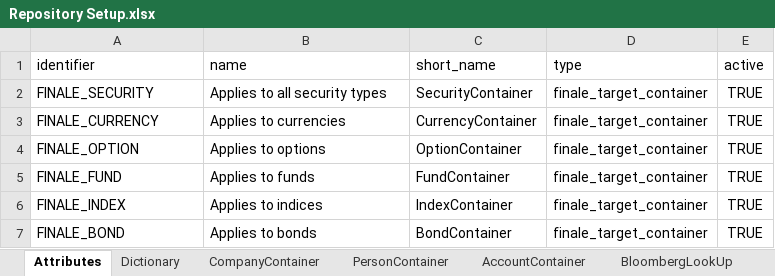
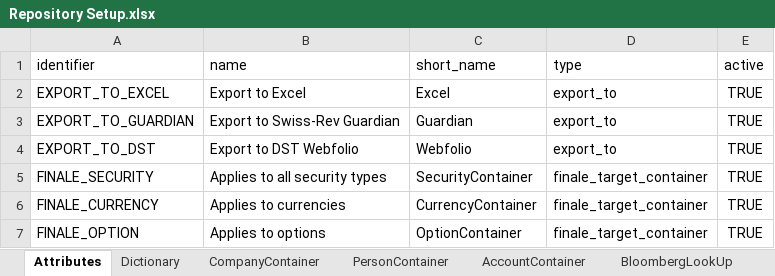
Before and after one commit to humblejok/gso_finale, an Excel workbook: resources/Repository Setup.xlsx, sheet Attributes, drawn as a sheet; only a part is shown; the shorter side is filled out with more unchanged rows; values as stored, in another font and other column widths than the file's, no borders; the diff names each change by its address in the sheet, - before the commit and + after, or states it on an @@ line.

```diff
--- a/resources/Repository Setup.xlsx (sheet Attributes)
+++ b/resources/Repository Setup.xlsx (sheet Attributes)
+row 2: EXPORT_TO_EXCEL | Export to Excel | Excel | export_to | TRUE
+row 3: EXPORT_TO_GUARDIAN | Export to Swiss-Rev Guardian | Guardian | export_to | TRUE
+row 4: EXPORT_TO_DST | Export to DST Webfolio | Webfolio | export_to | TRUE
```
Also changed, not shown: 18 other files.
